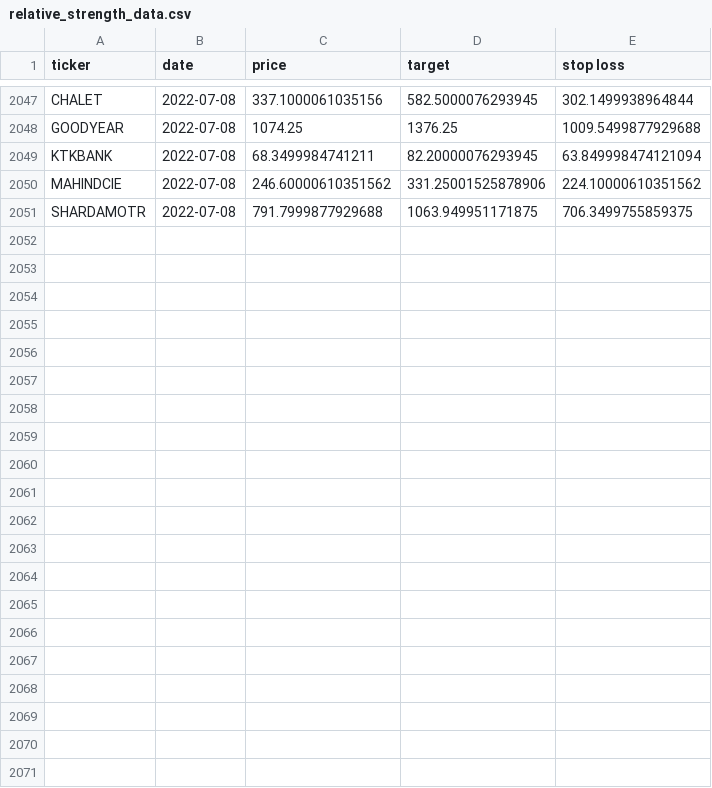
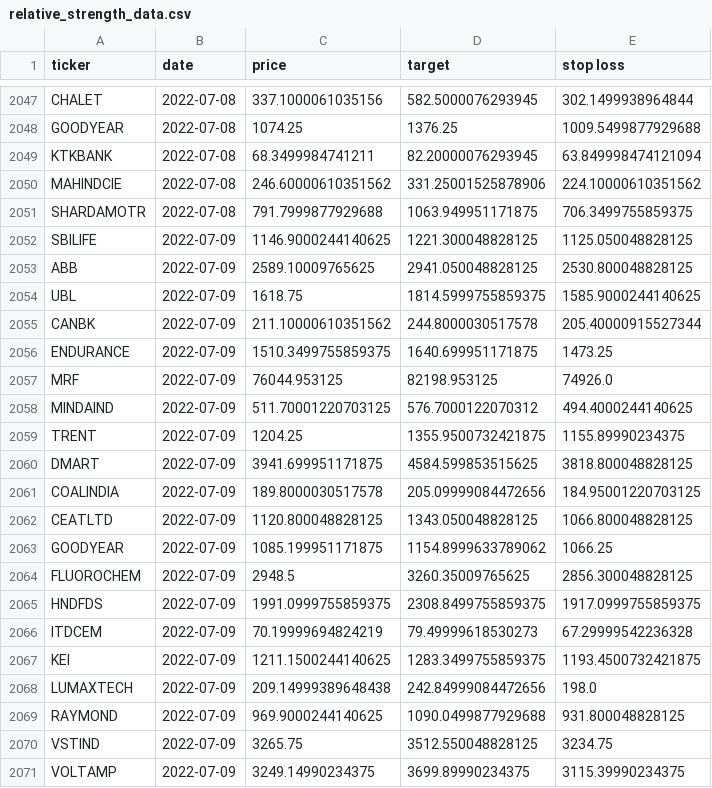
Before and after one commit to sswtlshth/ticker_data, a CSV file: output/relative_strength_data.csv, drawn as a sheet; only a part is shown, gaps mark what is left out.

Commit message:
automated script

```diff
--- a/output/relative_strength_data.csv
+++ b/output/relative_strength_data.csv
@@ -2051 +2051,21 @@ MAHINDCIE,2022-07-08,246.60000610351562,331.25001525878906,224.10000610351562
 SHARDAMOTR,2022-07-08,791.7999877929688,1063.949951171875,706.3499755859375
+SBILIFE,2022-07-09,1146.9000244140625,1221.300048828125,1125.050048828125
+ABB,2022-07-09,2589.10009765625,2941.050048828125,2530.800048828125
+UBL,2022-07-09,1618.75,1814.5999755859375,1585.9000244140625
+CANBK,2022-07-09,211.10000610351562,244.8000030517578,205.40000915527344
+ENDURANCE,2022-07-09,1510.3499755859375,1640.699951171875,1473.25
+MRF,2022-07-09,76044.953125,82198.953125,74926.0
+MINDAIND,2022-07-09,511.70001220703125,576.7000122070312,494.4000244140625
+TRENT,2022-07-09,1204.25,1355.9500732421875,1155.89990234375
+DMART,2022-07-09,3941.699951171875,4584.599853515625,3818.800048828125
+COALINDIA,2022-07-09,189.8000030517578,205.09999084472656,184.95001220703125
+CEATLTD,2022-07-09,1120.800048828125,1343.050048828125,1066.800048828125
+GOODYEAR,2022-07-09,1085.199951171875,1154.8999633789062,1066.25
+FLUOROCHEM,2022-07-09,2948.5,3260.35009765625,2856.300048828125
+HNDFDS,2022-07-09,1991.0999755859375,2308.8499755859375,1917.0999755859375
+ITDCEM,2022-07-09,70.19999694824219,79.49999618530273,67.29999542236328
+KEI,2022-07-09,1211.1500244140625,1283.3499755859375,1193.4500732421875
+LUMAXTECH,2022-07-09,209.14999389648438,242.84999084472656,198.0
+RAYMOND,2022-07-09,969.9000244140625,1090.0499877929688,931.800048828125
+VSTIND,2022-07-09,3265.75,3512.550048828125,3234.75
+VOLTAMP,2022-07-09,3249.14990234375,3699.89990234375,3115.39990234375
```
